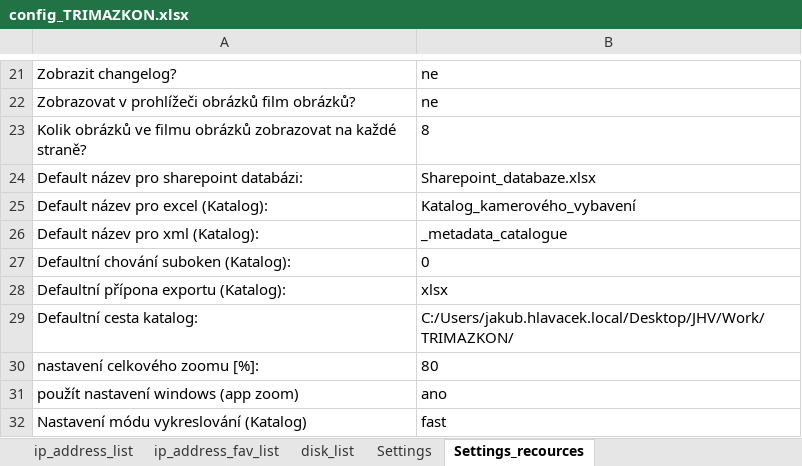
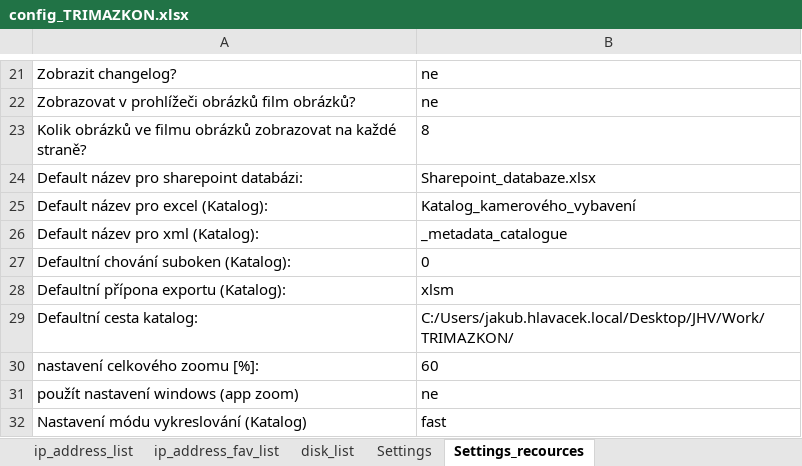
Before and after one commit to Jakubhl/Work, an Excel workbook: TRIMAZKON/config_TRIMAZKON.xlsx, sheet Settings_recources, drawn as a sheet; only a part is shown, gaps mark what is left out; values as stored, in another font and other column widths than the file's, no borders; the diff names each change by its address in the sheet, - before the commit and + after, or states it on an @@ line.

```diff
--- a/TRIMAZKON/config_TRIMAZKON.xlsx (sheet Settings_recources)
+++ b/TRIMAZKON/config_TRIMAZKON.xlsx (sheet Settings_recources)
-B28: xlsx
+B28: xlsm
-B30: 80
+B30: 60
-B31: ano
+B31: ne
```
Also changed, not shown: sheet Settings, TRIMAZKON/Katalog_kamerového_vybavení_projekt_533.xlsm, TRIMAZKON/Katalog_kamerového_vybavení_projekt_533.xlsx, 5 other files.
